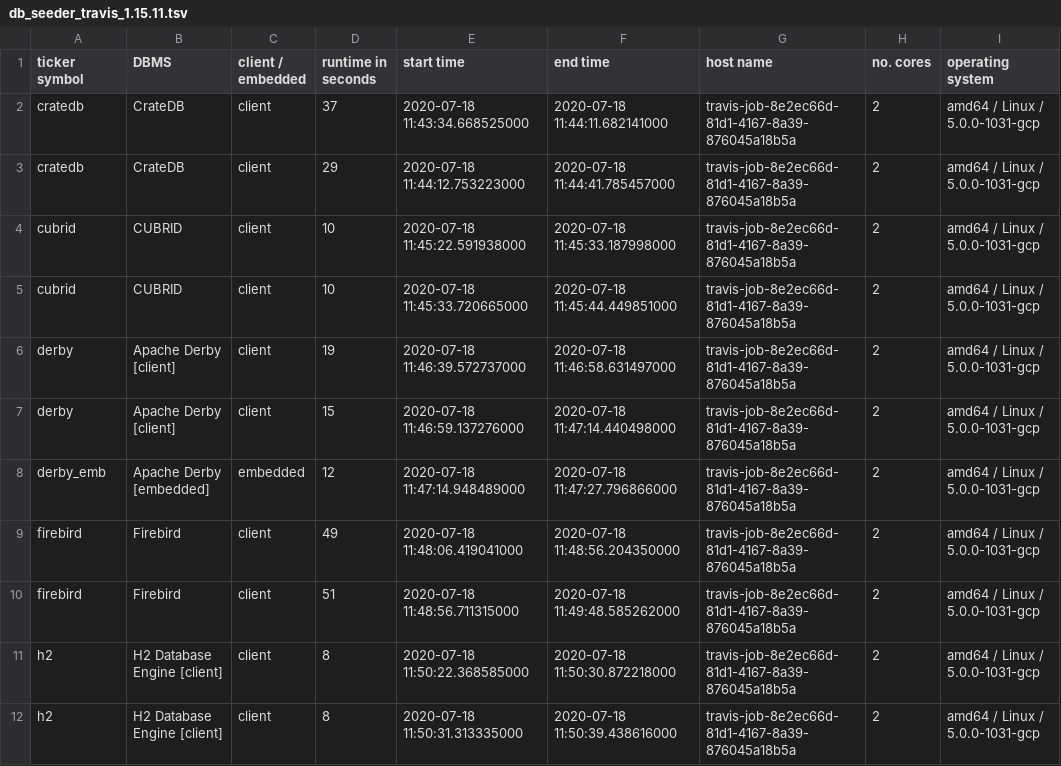
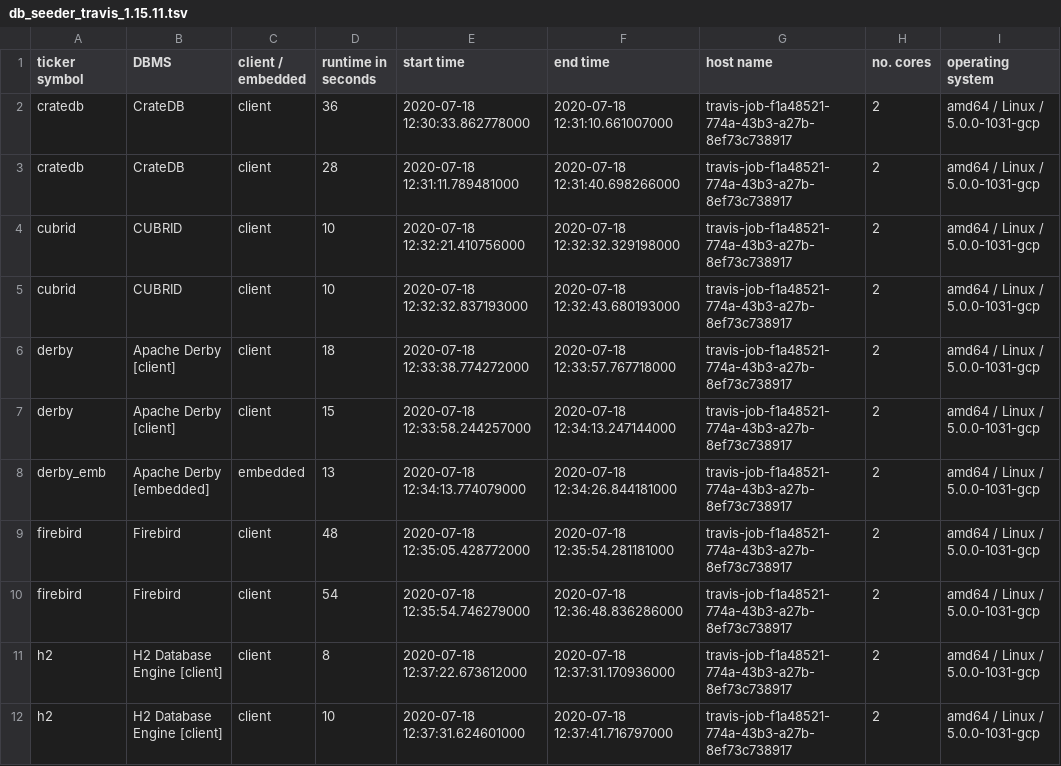
Before and after one commit to KonnexionsGmbH/db_seeder, a TSV file: statistics/db_seeder_travis_1.15.11.tsv, drawn as a sheet; only a part is shown; the diff covers the shown part only.

Commit message:
Travis update: 18.07.2020 13:05:23 (Build 224)
[skip ci]

```diff
--- a/statistics/db_seeder_travis_1.15.11.tsv
+++ b/statistics/db_seeder_travis_1.15.11.tsv
@@ -1,12 +1,12 @@
 ticker symbol	DBMS	client / embedded	runtime in seconds	start time	end time	host name	no. cores	operating system
-cratedb	CrateDB	client	37	2020-07-18 11:43:34.668525000	2020-07-18 11:44:11.682141000	travis-job-8e2ec66d-81d1-4167-8a39-876045a18b5a	2	amd64 / Linux / 5.0.0-1031-gcp
-cratedb	CrateDB	client	29	2020-07-18 11:44:12.753223000	2020-07-18 11:44:41.785457000	travis-job-8e2ec66d-81d1-4167-8a39-876045a18b5a	2	amd64 / Linux / 5.0.0-1031-gcp
-cubrid	CUBRID	client	10	2020-07-18 11:45:22.591938000	2020-07-18 11:45:33.187998000	travis-job-8e2ec66d-81d1-4167-8a39-876045a18b5a	2	amd64 / Linux / 5.0.0-1031-gcp
-cubrid	CUBRID	client	10	2020-07-18 11:45:33.720665000	2020-07-18 11:45:44.449851000	travis-job-8e2ec66d-81d1-4167-8a39-876045a18b5a	2	amd64 / Linux / 5.0.0-1031-gcp
-derby	Apache Derby [client]	client	19	2020-07-18 11:46:39.572737000	2020-07-18 11:46:58.631497000	travis-job-8e2ec66d-81d1-4167-8a39-876045a18b5a	2	amd64 / Linux / 5.0.0-1031-gcp
-derby	Apache Derby [client]	client	15	2020-07-18 11:46:59.137276000	2020-07-18 11:47:14.440498000	travis-job-8e2ec66d-81d1-4167-8a39-876045a18b5a	2	amd64 / Linux / 5.0.0-1031-gcp
-derby_emb	Apache Derby [embedded]	embedded	12	2020-07-18 11:47:14.948489000	2020-07-18 11:47:27.796866000	travis-job-8e2ec66d-81d1-4167-8a39-876045a18b5a	2	amd64 / Linux / 5.0.0-1031-gcp
-firebird	Firebird	client	49	2020-07-18 11:48:06.419041000	2020-07-18 11:48:56.204350000	travis-job-8e2ec66d-81d1-4167-8a39-876045a18b5a	2	amd64 / Linux / 5.0.0-1031-gcp
-firebird	Firebird	client	51	2020-07-18 11:48:56.711315000	2020-07-18 11:49:48.585262000	travis-job-8e2ec66d-81d1-4167-8a39-876045a18b5a	2	amd64 / Linux / 5.0.0-1031-gcp
-h2	H2 Database Engine [client]	client	8	2020-07-18 11:50:22.368585000	2020-07-18 11:50:30.872218000	travis-job-8e2ec66d-81d1-4167-8a39-876045a18b5a	2	amd64 / Linux / 5.0.0-1031-gcp
-h2	H2 Database Engine [client]	client	8	2020-07-18 11:50:31.313335000	2020-07-18 11:50:39.438616000	travis-job-8e2ec66d-81d1-4167-8a39-876045a18b5a	2	amd64 / Linux / 5.0.0-1031-gcp
+cratedb	CrateDB	client	36	2020-07-18 12:30:33.862778000	2020-07-18 12:31:10.661007000	travis-job-f1a48521-774a-43b3-a27b-8ef73c738917	2	amd64 / Linux / 5.0.0-1031-gcp
+cratedb	CrateDB	client	28	2020-07-18 12:31:11.789481000	2020-07-18 12:31:40.698266000	travis-job-f1a48521-774a-43b3-a27b-8ef73c738917	2	amd64 / Linux / 5.0.0-1031-gcp
+cubrid	CUBRID	client	10	2020-07-18 12:32:21.410756000	2020-07-18 12:32:32.329198000	travis-job-f1a48521-774a-43b3-a27b-8ef73c738917	2	amd64 / Linux / 5.0.0-1031-gcp
+cubrid	CUBRID	client	10	2020-07-18 12:32:32.837193000	2020-07-18 12:32:43.680193000	travis-job-f1a48521-774a-43b3-a27b-8ef73c738917	2	amd64 / Linux / 5.0.0-1031-gcp
+derby	Apache Derby [client]	client	18	2020-07-18 12:33:38.774272000	2020-07-18 12:33:57.767718000	travis-job-f1a48521-774a-43b3-a27b-8ef73c738917	2	amd64 / Linux / 5.0.0-1031-gcp
+derby	Apache Derby [client]	client	15	2020-07-18 12:33:58.244257000	2020-07-18 12:34:13.247144000	travis-job-f1a48521-774a-43b3-a27b-8ef73c738917	2	amd64 / Linux / 5.0.0-1031-gcp
+derby_emb	Apache Derby [embedded]	embedded	13	2020-07-18 12:34:13.774079000	2020-07-18 12:34:26.844181000	travis-job-f1a48521-774a-43b3-a27b-8ef73c738917	2	amd64 / Linux / 5.0.0-1031-gcp
+firebird	Firebird	client	48	2020-07-18 12:35:05.428772000	2020-07-18 12:35:54.281181000	travis-job-f1a48521-774a-43b3-a27b-8ef73c738917	2	amd64 / Linux / 5.0.0-1031-gcp
+firebird	Firebird	client	54	2020-07-18 12:35:54.746279000	2020-07-18 12:36:48.836286000	travis-job-f1a48521-774a-43b3-a27b-8ef73c738917	2	amd64 / Linux / 5.0.0-1031-gcp
+h2	H2 Database Engine [client]	client	8	2020-07-18 12:37:22.673612000	2020-07-18 12:37:31.170936000	travis-job-f1a48521-774a-43b3-a27b-8ef73c738917	2	amd64 / Linux / 5.0.0-1031-gcp
+h2	H2 Database Engine [client]	client	10	2020-07-18 12:37:31.624601000	2020-07-18 12:37:41.716797000	travis-job-f1a48521-774a-43b3-a27b-8ef73c738917	2	amd64 / Linux / 5.0.0-1031-gcp
```
Also changed, not shown: 88 edited cells elsewhere in this file.
